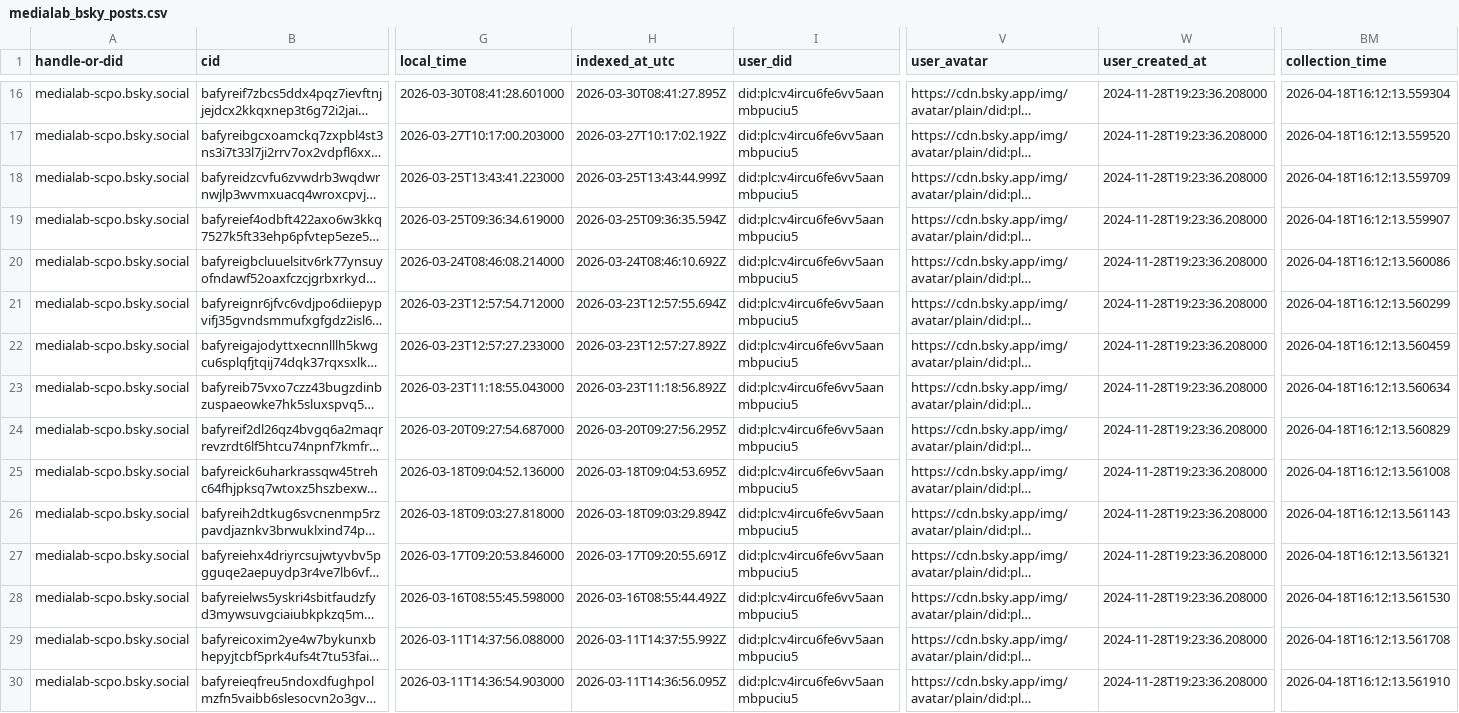
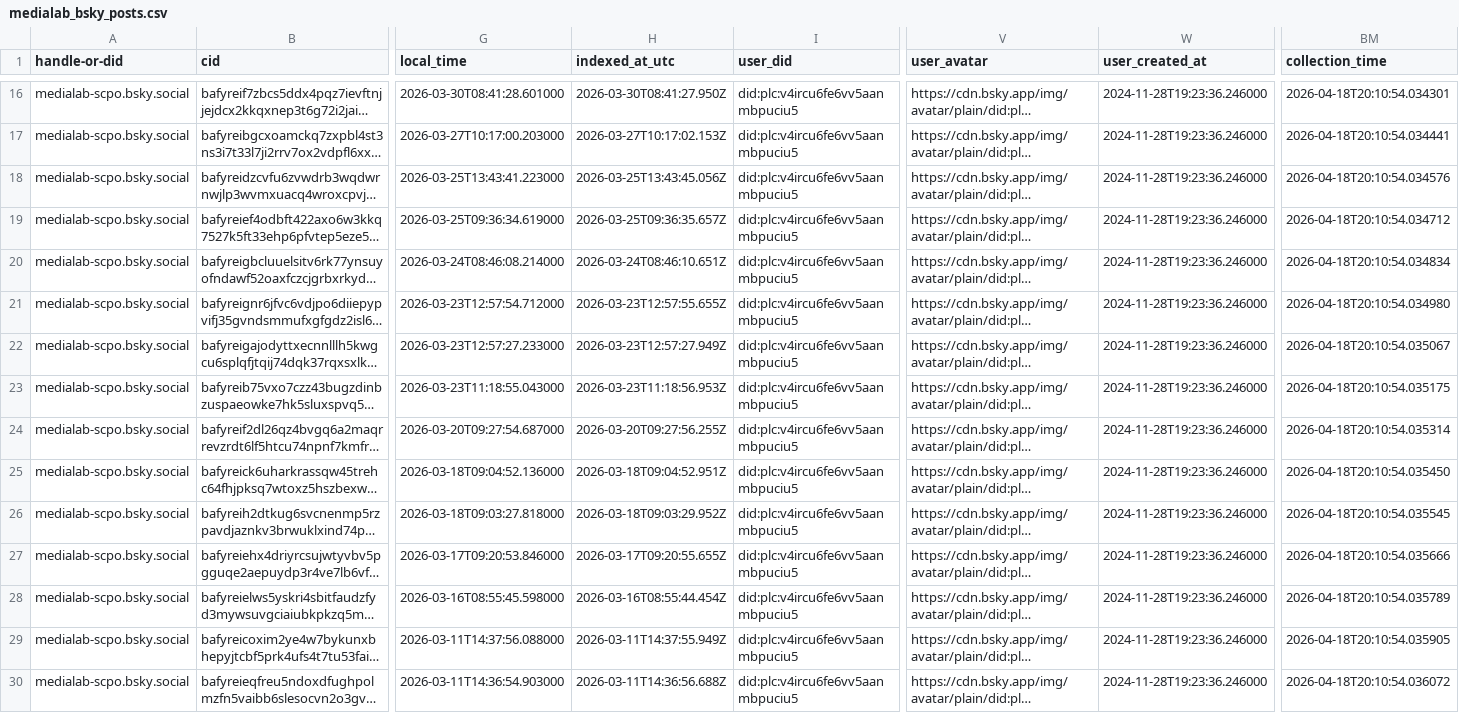
Before and after one commit to medialab/website-medialab-bsky-posts, a CSV file: data/medialab_bsky_posts.csv, drawn as a sheet; only a part is shown, gaps mark what is left out; long unchanged cells end in …; the diff covers the shown part only; the diff names each change by its address in the sheet, - before the commit and + after, or states it on an @@ line.

```diff
--- a/data/medialab_bsky_posts.csv
+++ b/data/medialab_bsky_posts.csv
-H16 (indexed_at_utc): 2026-03-30T08:41:27.895Z
+H16 (indexed_at_utc): 2026-03-30T08:41:27.950Z
-W16:W30 (user_created_at): 2024-11-28T19:23:36.208000
+W16:W30 (user_created_at): 2024-11-28T19:23:36.246000
-BM16 (collection_time): 2026-04-18T16:12:13.559304
+BM16 (collection_time): 2026-04-18T20:10:54.034301
-H17 (indexed_at_utc): 2026-03-27T10:17:02.192Z
+H17 (indexed_at_utc): 2026-03-27T10:17:02.153Z
-BM17 (collection_time): 2026-04-18T16:12:13.559520
+BM17 (collection_time): 2026-04-18T20:10:54.034441
-H18 (indexed_at_utc): 2026-03-25T13:43:44.999Z
+H18 (indexed_at_utc): 2026-03-25T13:43:45.056Z
-BM18 (collection_time): 2026-04-18T16:12:13.559709
+BM18 (collection_time): 2026-04-18T20:10:54.034576
-H19 (indexed_at_utc): 2026-03-25T09:36:35.594Z
+H19 (indexed_at_utc): 2026-03-25T09:36:35.657Z
-BM19 (collection_time): 2026-04-18T16:12:13.559907
+BM19 (collection_time): 2026-04-18T20:10:54.034712
-H20 (indexed_at_utc): 2026-03-24T08:46:10.692Z
+H20 (indexed_at_utc): 2026-03-24T08:46:10.651Z
-BM20 (collection_time): 2026-04-18T16:12:13.560086
+BM20 (collection_time): 2026-04-18T20:10:54.034834
-H21 (indexed_at_utc): 2026-03-23T12:57:55.694Z
+H21 (indexed_at_utc): 2026-03-23T12:57:55.655Z
-BM21 (collection_time): 2026-04-18T16:12:13.560299
+BM21 (collection_time): 2026-04-18T20:10:54.034980
-H22 (indexed_at_utc): 2026-03-23T12:57:27.892Z
+H22 (indexed_at_utc): 2026-03-23T12:57:27.949Z
-BM22 (collection_time): 2026-04-18T16:12:13.560459
+BM22 (collection_time): 2026-04-18T20:10:54.035067
-H23 (indexed_at_utc): 2026-03-23T11:18:56.892Z
+H23 (indexed_at_utc): 2026-03-23T11:18:56.953Z
-BM23 (collection_time): 2026-04-18T16:12:13.560634
+BM23 (collection_time): 2026-04-18T20:10:54.035175
-H24 (indexed_at_utc): 2026-03-20T09:27:56.295Z
+H24 (indexed_at_utc): 2026-03-20T09:27:56.255Z
-BM24 (collection_time): 2026-04-18T16:12:13.560829
+BM24 (collection_time): 2026-04-18T20:10:54.035314
-H25 (indexed_at_utc): 2026-03-18T09:04:53.695Z
+H25 (indexed_at_utc): 2026-03-18T09:04:52.951Z
-BM25 (collection_time): 2026-04-18T16:12:13.561008
+BM25 (collection_time): 2026-04-18T20:10:54.035450
-H26 (indexed_at_utc): 2026-03-18T09:03:29.894Z
+H26 (indexed_at_utc): 2026-03-18T09:03:29.952Z
-BM26 (collection_time): 2026-04-18T16:12:13.561143
+BM26 (collection_time): 2026-04-18T20:10:54.035545
-H27 (indexed_at_utc): 2026-03-17T09:20:55.691Z
+H27 (indexed_at_utc): 2026-03-17T09:20:55.655Z
-BM27 (collection_time): 2026-04-18T16:12:13.561321
+BM27 (collection_time): 2026-04-18T20:10:54.035666
-H28 (indexed_at_utc): 2026-03-16T08:55:44.492Z
+H28 (indexed_at_utc): 2026-03-16T08:55:44.454Z
-BM28 (collection_time): 2026-04-18T16:12:13.561530
+BM28 (collection_time): 2026-04-18T20:10:54.035789
-H29 (indexed_at_utc): 2026-03-11T14:37:55.992Z
+H29 (indexed_at_utc): 2026-03-11T14:37:55.949Z
-BM29 (collection_time): 2026-04-18T16:12:13.561708
+BM29 (collection_time): 2026-04-18T20:10:54.035905
-H30 (indexed_at_utc): 2026-03-11T14:36:56.095Z
+H30 (indexed_at_utc): 2026-03-11T14:36:56.688Z
-BM30 (collection_time): 2026-04-18T16:12:13.561910
+BM30 (collection_time): 2026-04-18T20:10:54.036072
```
Also changed, not shown: 108 edited cells elsewhere in this file.
